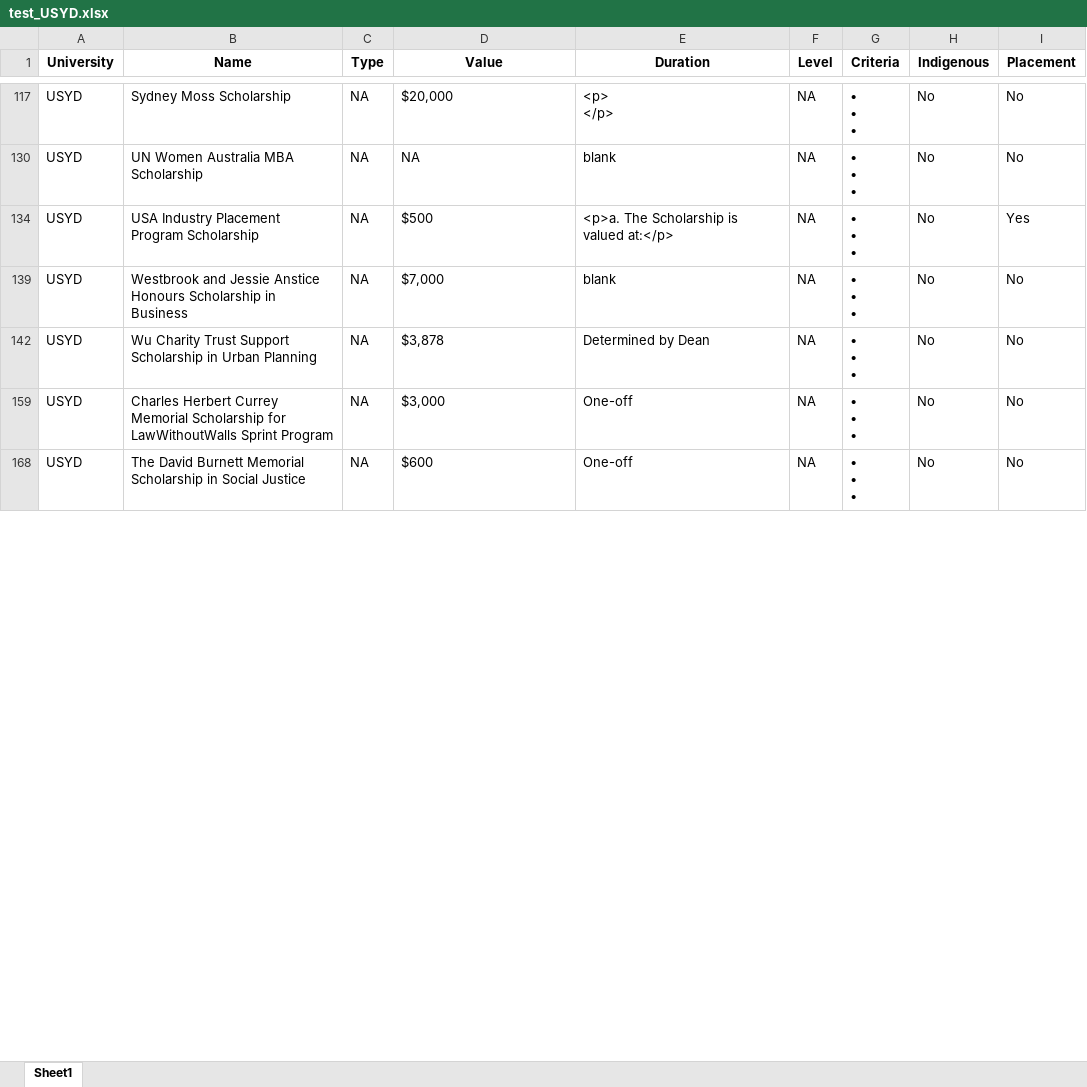
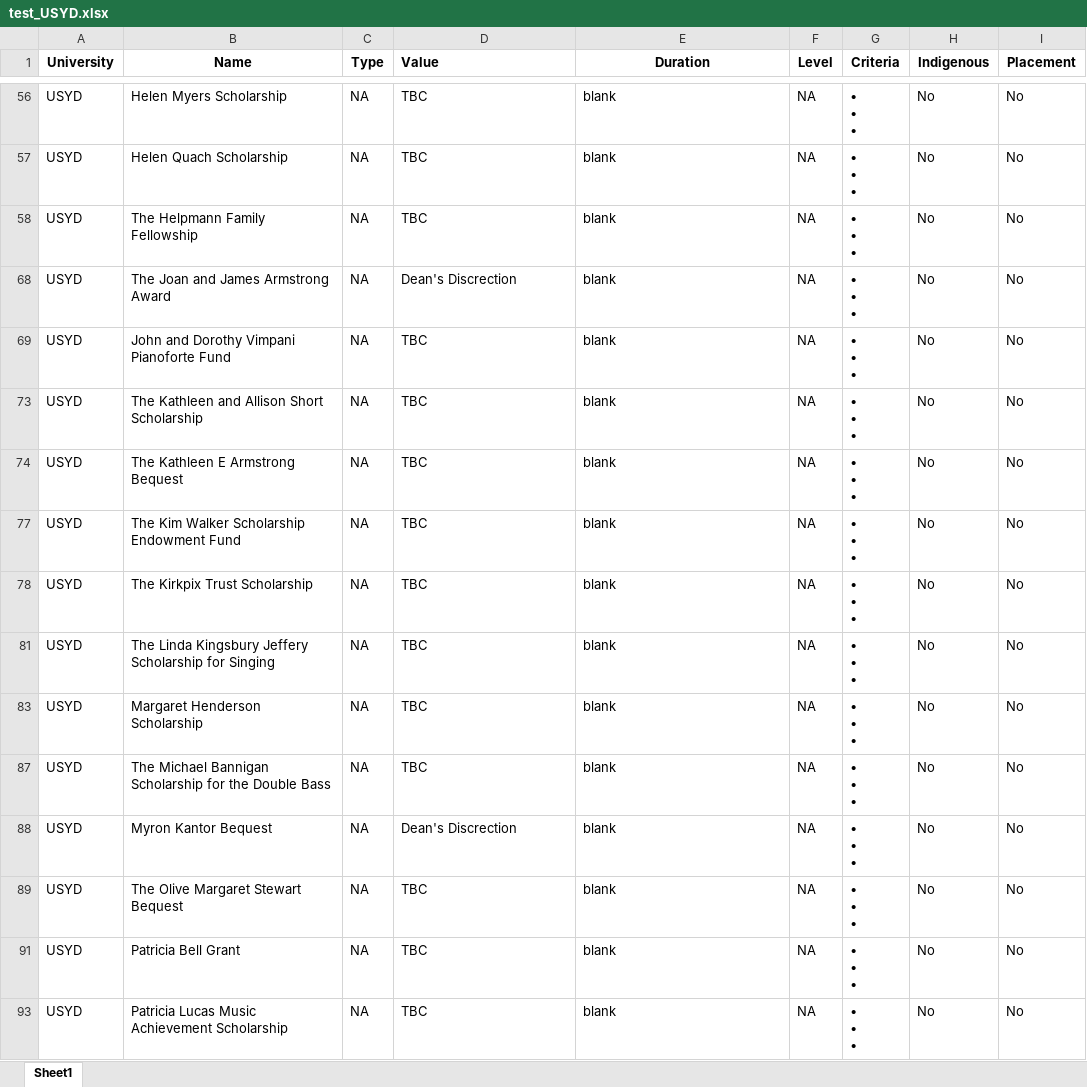
Before and after one commit to Artixis/Scholarships, an Excel workbook: test_USYD.xlsx, sheet Sheet1, drawn as a sheet; only a part is shown, gaps mark what is left out; values as stored, in another font and other column widths than the file's, no borders; addresses are those after the commit; ↵ is a line break in a cell; the diff covers the shown part only; the diff names each change by its address in the sheet, - before the commit and + after, or states it on an @@ line.

Commit message:
Manual work for USYD (ick)

```diff
--- a/test_USYD.xlsx (sheet Sheet1)
+++ b/test_USYD.xlsx (sheet Sheet1)
-D1 alignment: center
+D1 alignment: left
-B56 (Name): Sydney Moss Scholarship
+B56 (Name): Helen Myers Scholarship
-D56 (Value): $20,000
+D56 (Value): TBC
-E56 (Duration): <p> ↵ </p>
+E56 (Duration): blank
-B57 (Name): UN Women Australia MBA Scholarship
+B57 (Name): Helen Quach Scholarship
-D57 (Value): NA
+D57 (Value): TBC
@@ row 58 unhidden: USYD | The Helpmann Family Fellowship | NA | TBC | blank | NA | • ↵ • ↵ • | No | No @@
@@ row 68 unhidden: USYD | The Joan and James Armstrong Award | NA | Dean's Discrection | blank | NA | • ↵ • ↵ • | No | No @@
@@ row 69 unhidden: USYD | John and Dorothy Vimpani Pianoforte Fund | NA | TBC | blank | NA | • ↵ • ↵ • | No | No @@
-B73 (Name): USA Industry Placement Program Scholarship
+B73 (Name): The Kathleen and Allison Short Scholarship
-D73 (Value): $500
+D73 (Value): TBC
-E73 (Duration): <p>a. The Scholarship is valued at:</p>
+E73 (Duration): blank
-I73 (Placement): Yes
+I73 (Placement): No
@@ row 74 unhidden: USYD | The Kathleen E Armstrong Bequest | NA | TBC | blank | NA | • ↵ • ↵ • | No | No @@
-B77 (Name): Westbrook and Jessie Anstice Honours Scholarship in Business
+B77 (Name): The Kim Walker Scholarship Endowment Fund
-D77 (Value): $7,000
+D77 (Value): TBC
@@ row 78 unhidden: USYD | The Kirkpix Trust Scholarship | NA | TBC | blank | NA | • ↵ • ↵ • | No | No @@
-B81 (Name): Wu Charity Trust Support Scholarship in Urban Planning
+B81 (Name): The Linda Kingsbury Jeffery Scholarship for Singing
-D81 (Value): $3,878
+D81 (Value): TBC
-E81 (Duration): Determined by Dean
+E81 (Duration): blank
@@ row 83 unhidden: USYD | Margaret Henderson Scholarship | NA | TBC | blank | NA | • ↵ • ↵ • | No | No @@
-B87 (Name): Charles Herbert Currey Memorial Scholarship for LawWithoutWalls Sprint Program
+B87 (Name): The Michael Bannigan Scholarship for the Double Bass
-D87 (Value): $3,000
+D87 (Value): TBC
-E87 (Duration): One-off
+E87 (Duration): blank
@@ row 88 unhidden: USYD | Myron Kantor Bequest | NA | Dean's Discrection | blank | NA | • ↵ • ↵ • | No | No @@
@@ row 89 unhidden: USYD | The Olive Margaret Stewart Bequest | NA | TBC | blank | NA | • ↵ • ↵ • | No | No @@
@@ row 91 unhidden: USYD | Patricia Bell Grant | NA | TBC | blank | NA | • ↵ • ↵ • | No | No @@
-B93 (Name): The David Burnett Memorial Scholarship in Social Justice
+B93 (Name): Patricia Lucas Music Achievement Scholarship
-D93 (Value): $600
+D93 (Value): TBC
-E93 (Duration): One-off
+E93 (Duration): blank
```
Also changed, not shown: 20 removed rows, 25 hidden or unhidden rows, 60 edited cells and cell formats elsewhere in this sheet, hidden cells, Scholarships Research.xlsx.
